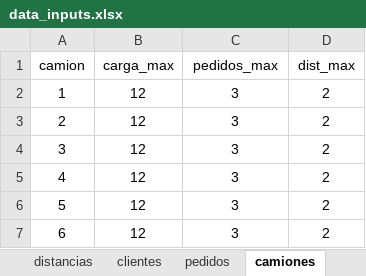
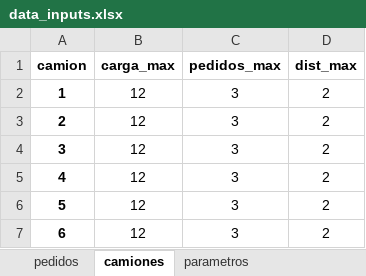
Before and after one commit to JuanCruzC97/ope3-logistica, an Excel workbook: data/inputs/data_inputs.xlsx, sheet camiones, drawn as a sheet; values as stored, in another font and other column widths than the file's, no borders; the diff names each change by its address in the sheet, - before the commit and + after, or states it on an @@ line.

```diff
--- a/data/inputs/data_inputs.xlsx (sheet camiones)
+++ b/data/inputs/data_inputs.xlsx (sheet camiones)
-sheet tab: distancias
-sheet tab: clientes
+sheet tab: parametros
-A1:D1 bold: off
+A1:D1 bold: on
-A2:A7 bold: off
+A2:A7 bold: on
```
Also changed, not shown: sheet pedidos, 5 other files.
